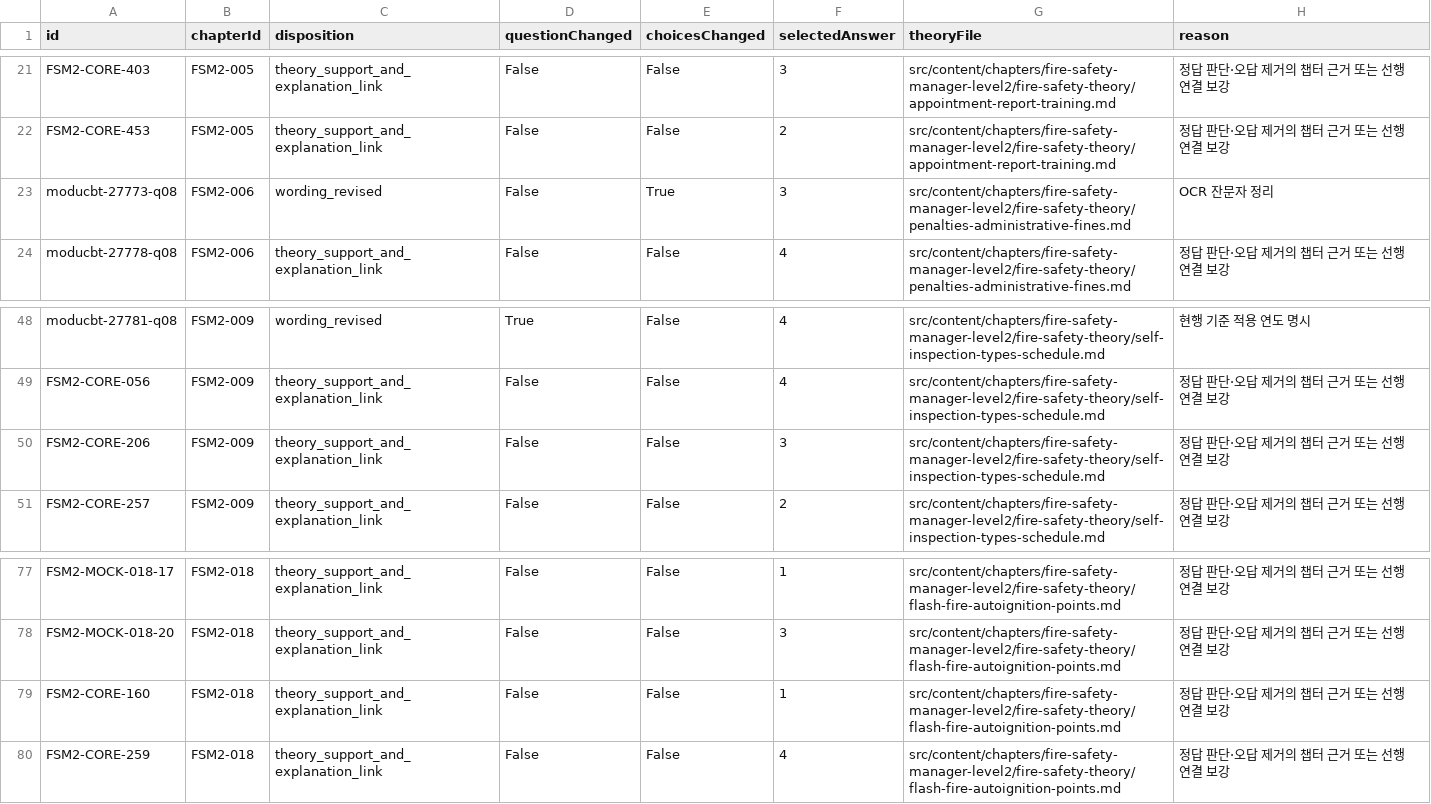
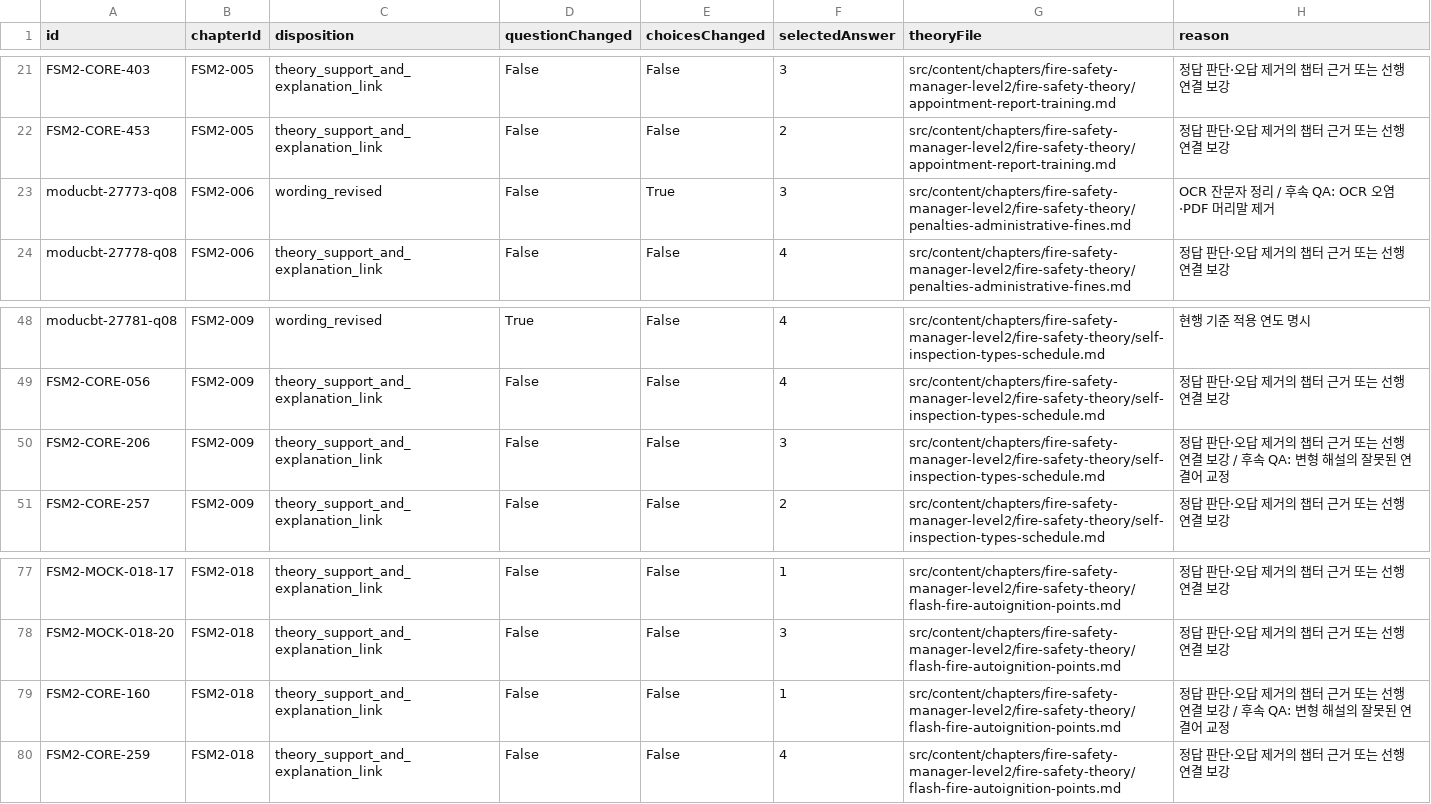
Before and after one commit to syjy813/getpasslab, a CSV file: docs/audits/2026-10-20-fire-persona-corrections/question-review.csv, drawn as a sheet; only a part is shown, gaps mark what is left out; the diff covers the shown part only.

```diff
--- a/docs/audits/2026-10-20-fire-persona-corrections/question-review.csv
+++ b/docs/audits/2026-10-20-fire-persona-corrections/question-review.csv
@@ -22,3 +22,3 @@ FSM2-CORE-403,FSM2-005,theory_support_and_explanation_link,False,False,3,src/con
 FSM2-CORE-453,FSM2-005,theory_support_and_explanation_link,False,False,2,src/content/chapters/fire-safety-manager-level2/fire-safety-theory/appointment-report-training.md,정답 판단·오답 제거의 챕터 근거 또는 선행 연결 보강
-moducbt-27773-q08,FSM2-006,wording_revised,False,True,3,src/content/chapters/fire-safety-manager-level2/fire-safety-theory/penalties-administrative-fines.md,OCR 잔문자 정리
+moducbt-27773-q08,FSM2-006,wording_revised,False,True,3,src/content/chapters/fire-safety-manager-level2/fire-safety-theory/penalties-administrative-fines.md,OCR 잔문자 정리 / 후속 QA: OCR 오염·PDF 머리말 제거
 moducbt-27778-q08,FSM2-006,theory_support_and_explanation_link,False,False,4,src/content/chapters/fire-safety-manager-level2/fire-safety-theory/penalties-administrative-fines.md,정답 판단·오답 제거의 챕터 근거 또는 선행 연결 보강
@@ -49,3 +49,3 @@ moducbt-27781-q08,FSM2-009,wording_revised,True,False,4,src/content/chapters/fir
 FSM2-CORE-056,FSM2-009,theory_support_and_explanation_link,False,False,4,src/content/chapters/fire-safety-manager-level2/fire-safety-theory/self-inspection-types-schedule.md,정답 판단·오답 제거의 챕터 근거 또는 선행 연결 보강
-FSM2-CORE-206,FSM2-009,theory_support_and_explanation_link,False,False,3,src/content/chapters/fire-safety-manager-level2/fire-safety-theory/self-inspection-types-schedule.md,정답 판단·오답 제거의 챕터 근거 또는 선행 연결 보강
+FSM2-CORE-206,FSM2-009,theory_support_and_explanation_link,False,False,3,src/content/chapters/fire-safety-manager-level2/fire-safety-theory/self-inspection-types-schedule.md,정답 판단·오답 제거의 챕터 근거 또는 선행 연결 보강 / 후속 QA: 변형 해설의 잘못된 연결어 교정
 FSM2-CORE-257,FSM2-009,theory_support_and_explanation_link,False,False,2,src/content/chapters/fire-safety-manager-level2/fire-safety-theory/self-inspection-types-schedule.md,정답 판단·오답 제거의 챕터 근거 또는 선행 연결 보강
@@ -78,3 +78,3 @@ FSM2-MOCK-018-17,FSM2-018,theory_support_and_explanation_link,False,False,1,src/
 FSM2-MOCK-018-20,FSM2-018,theory_support_and_explanation_link,False,False,3,src/content/chapters/fire-safety-manager-level2/fire-safety-theory/flash-fire-autoignition-points.md,정답 판단·오답 제거의 챕터 근거 또는 선행 연결 보강
-FSM2-CORE-160,FSM2-018,theory_support_and_explanation_link,False,False,1,src/content/chapters/fire-safety-manager-level2/fire-safety-theory/flash-fire-autoignition-points.md,정답 판단·오답 제거의 챕터 근거 또는 선행 연결 보강
+FSM2-CORE-160,FSM2-018,theory_support_and_explanation_link,False,False,1,src/content/chapters/fire-safety-manager-level2/fire-safety-theory/flash-fire-autoignition-points.md,정답 판단·오답 제거의 챕터 근거 또는 선행 연결 보강 / 후속 QA: 변형 해설의 잘못된 연결어 교정
 FSM2-CORE-259,FSM2-018,theory_support_and_explanation_link,False,False,4,src/content/chapters/fire-safety-manager-level2/fire-safety-theory/flash-fire-autoignition-points.md,정답 판단·오답 제거의 챕터 근거 또는 선행 연결 보강
```
Also changed, not shown: 39 edited cells elsewhere in this file, 9 other files.
